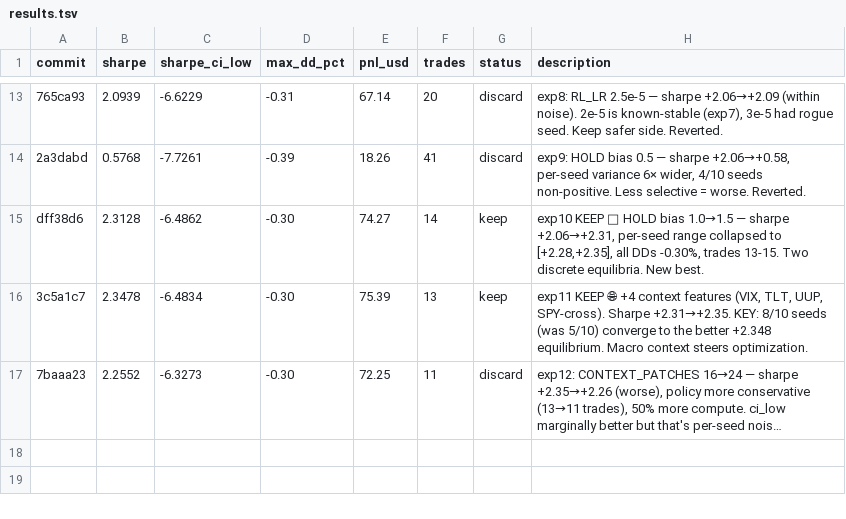
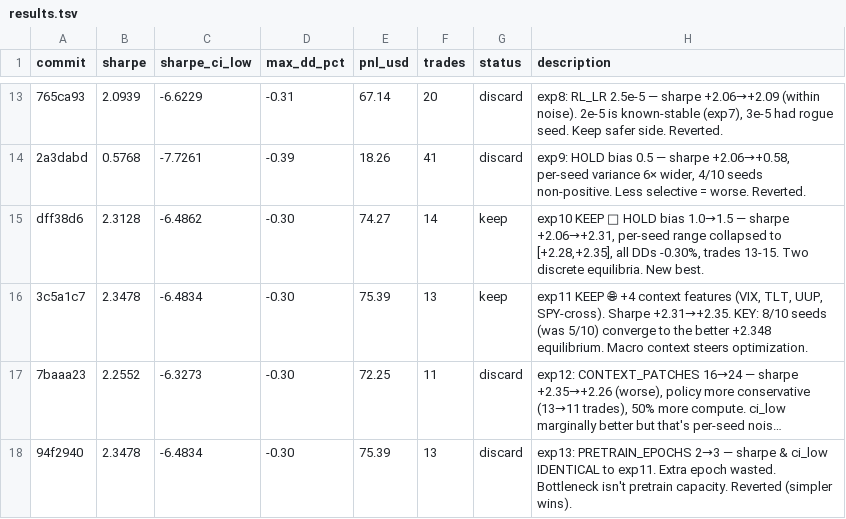
Before and after one commit to vzeman/trading-autoresearch, a TSV file: results.tsv, drawn as a sheet; only a part is shown, gaps mark what is left out; long unchanged cells end in …; the diff names each change by its address in the sheet, - before the commit and + after, or states it on an @@ line.

Commit message:
exp13 DISCARD; exp14: D_MODEL 96→64 — test if model is over-capacity
3 keepers in a row plateaued at +2.348 sharpe. To break through, try
SMALLER model — less capacity means less ability to memorize, may
generalize better. Will also be ~1.5× faster.

```diff
--- a/results.tsv
+++ b/results.tsv
+row 18: 94f2940 | 2.3478 | -6.4834 | -0.30 | 75.39 | 13 | discard | exp13: PRETRAIN_EPOCHS 2→3 — sharpe & ci_low IDENTICAL to exp11. Extra epoch wasted. Bottleneck isn't pretrain capacity. Reverted (simpler wins).
```
Also changed, not shown: 4 other files.
